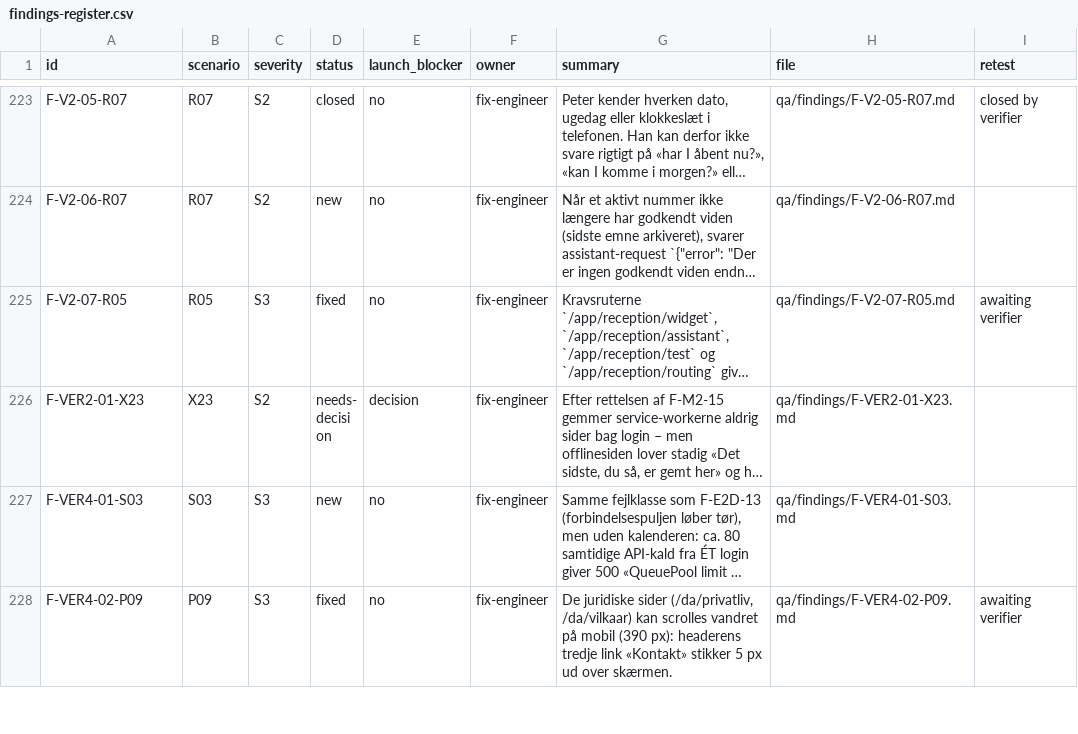
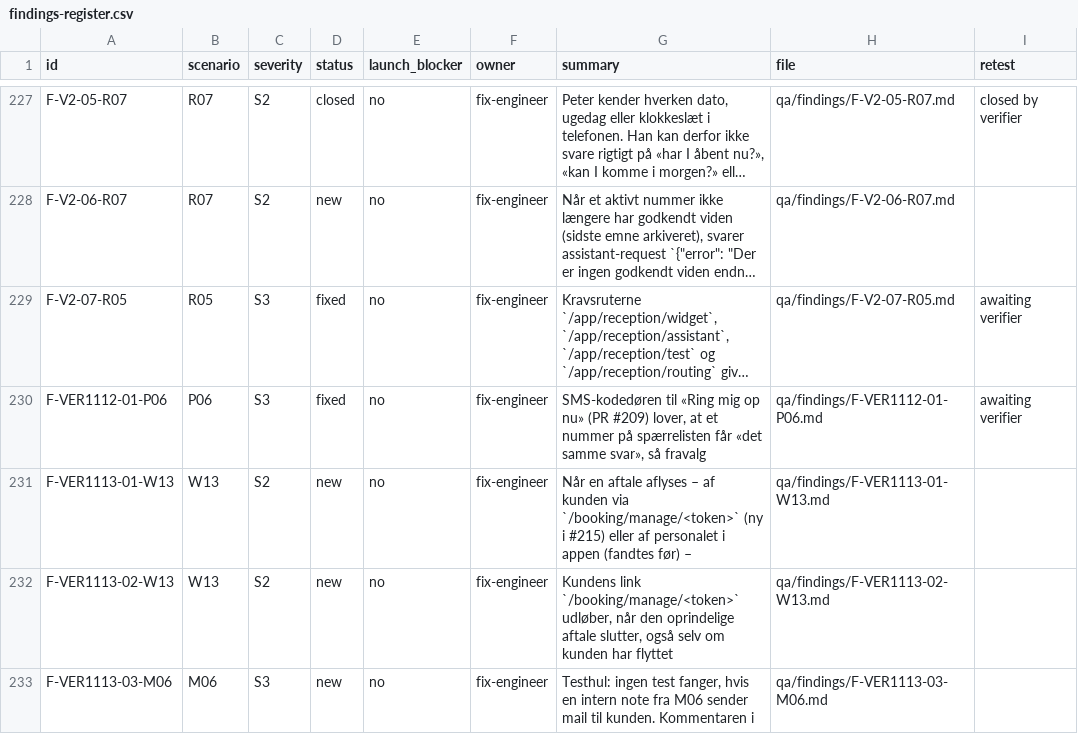
Before and after one commit to TigerMonkRep/dialogbot, a CSV file: docs/qa/2026-11-12-platform-audit/findings-register.csv, drawn as a sheet; only a part is shown, gaps mark what is left out; the shorter side is filled out with more unchanged rows; long unchanged cells end in …; the diff covers the shown part only; the diff names each change by its address in the sheet, - before the commit and + after, or states it on an @@ line.

```diff
--- a/docs/qa/2026-11-12-platform-audit/findings-register.csv
+++ b/docs/qa/2026-11-12-platform-audit/findings-register.csv
+row 230: F-VER1112-01-P06 | P06 | S3 | fixed | no | fix-engineer | SMS-kodedøren til «Ring mig op nu» (PR #209) lover, at et nummer på spærrelisten får «det samme svar», så fravalg | qa/findings/F-VER1112-01-P06.md | awaiting verifier
+row 231: F-VER1113-01-W13 | W13 | S2 | new | no | fix-engineer | Når en aftale aflyses – af kunden via `/booking/manage/<token>` (ny i #215) eller af personalet i appen (fandtes før) – | qa/findings/F-VER1113-01-W13.md
+row 232: F-VER1113-02-W13 | W13 | S2 | new | no | fix-engineer | Kundens link `/booking/manage/<token>` udløber, når den oprindelige aftale slutter, også selv om kunden har flyttet | qa/findings/F-VER1113-02-W13.md
+row 233: F-VER1113-03-M06 | M06 | S3 | new | no | fix-engineer | Testhul: ingen test fanger, hvis en intern note fra M06 sender mail til kunden. Kommentaren i | qa/findings/F-VER1113-03-M06.md
```
Also changed, not shown: 7 added rows and 5 edited cells elsewhere in this file, docs/qa/2026-11-12-platform-audit/traceability.csv, qa/scenarios.csv, 17 other files.
